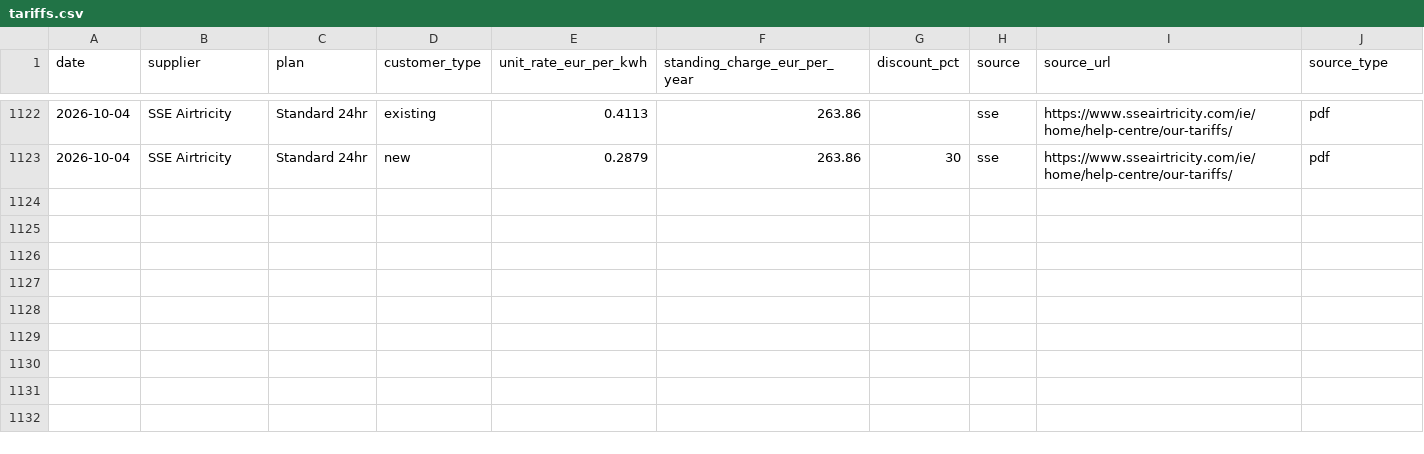
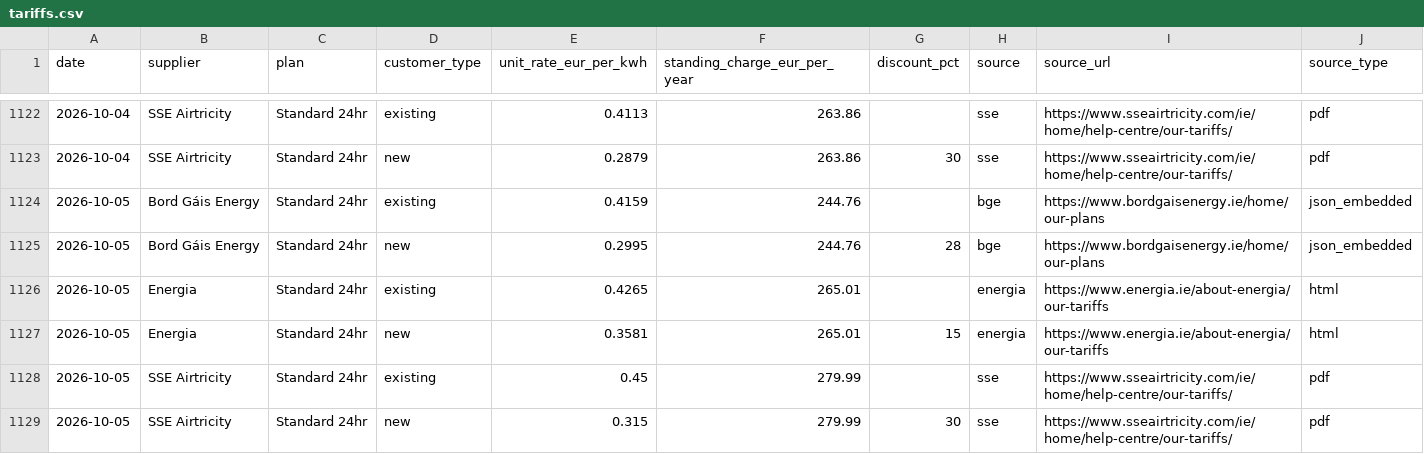
Before and after one commit to farrelltom/ireland-energy-dashboard, a CSV file: data/canonical/tariffs.csv, drawn as a sheet; only a part is shown, gaps mark what is left out.

```diff
--- a/data/canonical/tariffs.csv
+++ b/data/canonical/tariffs.csv
@@ -1123 +1123,7 @@ date,supplier,plan,customer_type,unit_rate_eur_per_kwh,standing_charge_eur_per_y
 2026-10-04,SSE Airtricity,Standard 24hr,new,0.2879,263.86,30,sse,https://www.sseairtricity.com/ie/home/help-centre/our-tariffs/,pdf
+2026-10-05,Bord Gáis Energy,Standard 24hr,existing,0.4159,244.76,,bge,https://www.bordgaisenergy.ie/home/our-plans,json_embedded
+2026-10-05,Bord Gáis Energy,Standard 24hr,new,0.2995,244.76,28,bge,https://www.bordgaisenergy.ie/home/our-plans,json_embedded
+2026-10-05,Energia,Standard 24hr,existing,0.4265,265.01,,energia,https://www.energia.ie/about-energia/our-tariffs,html
+2026-10-05,Energia,Standard 24hr,new,0.3581,265.01,15,energia,https://www.energia.ie/about-energia/our-tariffs,html
+2026-10-05,SSE Airtricity,Standard 24hr,existing,0.45,279.99,,sse,https://www.sseairtricity.com/ie/home/help-centre/our-tariffs/,pdf
+2026-10-05,SSE Airtricity,Standard 24hr,new,0.315,279.99,30,sse,https://www.sseairtricity.com/ie/home/help-centre/our-tariffs/,pdf
```
Also changed, not shown: data/canonical/series.csv, 2 other files.
